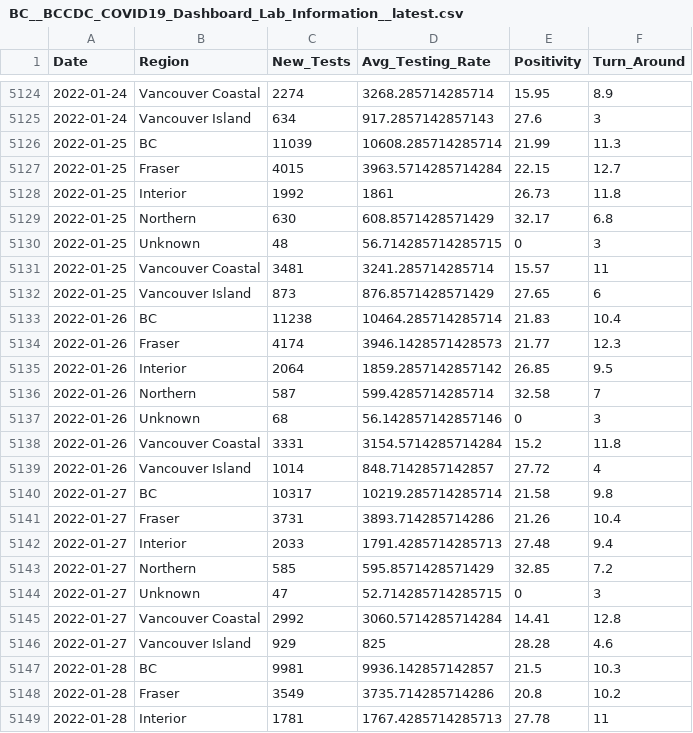
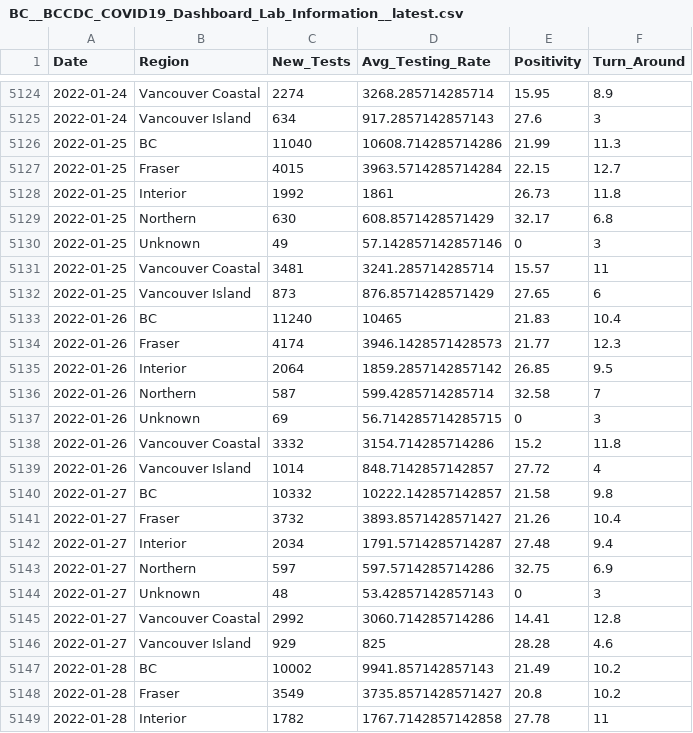
Before and after one commit to Copterz/coronavirus-hc-infobase-archive, a CSV file: BC__BCCDC_COVID19_Dashboard_Lab_Information__latest.csv, drawn as a sheet; only a part is shown, gaps mark what is left out; the diff covers the shown part only.

```diff
--- a/BC__BCCDC_COVID19_Dashboard_Lab_Information__latest.csv
+++ b/BC__BCCDC_COVID19_Dashboard_Lab_Information__latest.csv
@@ -5125,3 +5125,3 @@ Date,Region,New_Tests,Avg_Testing_Rate,Positivity,Turn_Around
 2022-01-24,Vancouver Island,634,917.2857142857143,27.6,3
-2022-01-25,BC,11039,10608.285714285714,21.99,11.3
+2022-01-25,BC,11040,10608.714285714286,21.99,11.3
 2022-01-25,Fraser,4015,3963.5714285714284,22.15,12.7
@@ -5129,6 +5129,6 @@ Date,Region,New_Tests,Avg_Testing_Rate,Positivity,Turn_Around
 2022-01-25,Northern,630,608.8571428571429,32.17,6.8
-2022-01-25,Unknown,48,56.714285714285715,0,3
+2022-01-25,Unknown,49,57.142857142857146,0,3
 2022-01-25,Vancouver Coastal,3481,3241.285714285714,15.57,11
 2022-01-25,Vancouver Island,873,876.8571428571429,27.65,6
-2022-01-26,BC,11238,10464.285714285714,21.83,10.4
+2022-01-26,BC,11240,10465,21.83,10.4
 2022-01-26,Fraser,4174,3946.1428571428573,21.77,12.3
@@ -5136,14 +5136,14 @@ Date,Region,New_Tests,Avg_Testing_Rate,Positivity,Turn_Around
 2022-01-26,Northern,587,599.4285714285714,32.58,7
-2022-01-26,Unknown,68,56.142857142857146,0,3
-2022-01-26,Vancouver Coastal,3331,3154.5714285714284,15.2,11.8
+2022-01-26,Unknown,69,56.714285714285715,0,3
+2022-01-26,Vancouver Coastal,3332,3154.714285714286,15.2,11.8
 2022-01-26,Vancouver Island,1014,848.7142857142857,27.72,4
-2022-01-27,BC,10317,10219.285714285714,21.58,9.8
-2022-01-27,Fraser,3731,3893.714285714286,21.26,10.4
-2022-01-27,Interior,2033,1791.4285714285713,27.48,9.4
-2022-01-27,Northern,585,595.8571428571429,32.85,7.2
-2022-01-27,Unknown,47,52.714285714285715,0,3
-2022-01-27,Vancouver Coastal,2992,3060.5714285714284,14.41,12.8
+2022-01-27,BC,10332,10222.142857142857,21.58,9.8
+2022-01-27,Fraser,3732,3893.8571428571427,21.26,10.4
+2022-01-27,Interior,2034,1791.5714285714287,27.48,9.4
+2022-01-27,Northern,597,597.5714285714286,32.75,6.9
+2022-01-27,Unknown,48,53.42857142857143,0,3
+2022-01-27,Vancouver Coastal,2992,3060.714285714286,14.41,12.8
 2022-01-27,Vancouver Island,929,825,28.28,4.6
-2022-01-28,BC,9981,9936.142857142857,21.5,10.3
-2022-01-28,Fraser,3549,3735.714285714286,20.8,10.2
-2022-01-28,Interior,1781,1767.4285714285713,27.78,11
+2022-01-28,BC,10002,9941.857142857143,21.49,10.2
+2022-01-28,Fraser,3549,3735.8571428571427,20.8,10.2
+2022-01-28,Interior,1782,1767.7142857142858,27.78,11
```
Also changed, not shown: 7 added rows and 83 edited cells elsewhere in this file, 1 other file.
